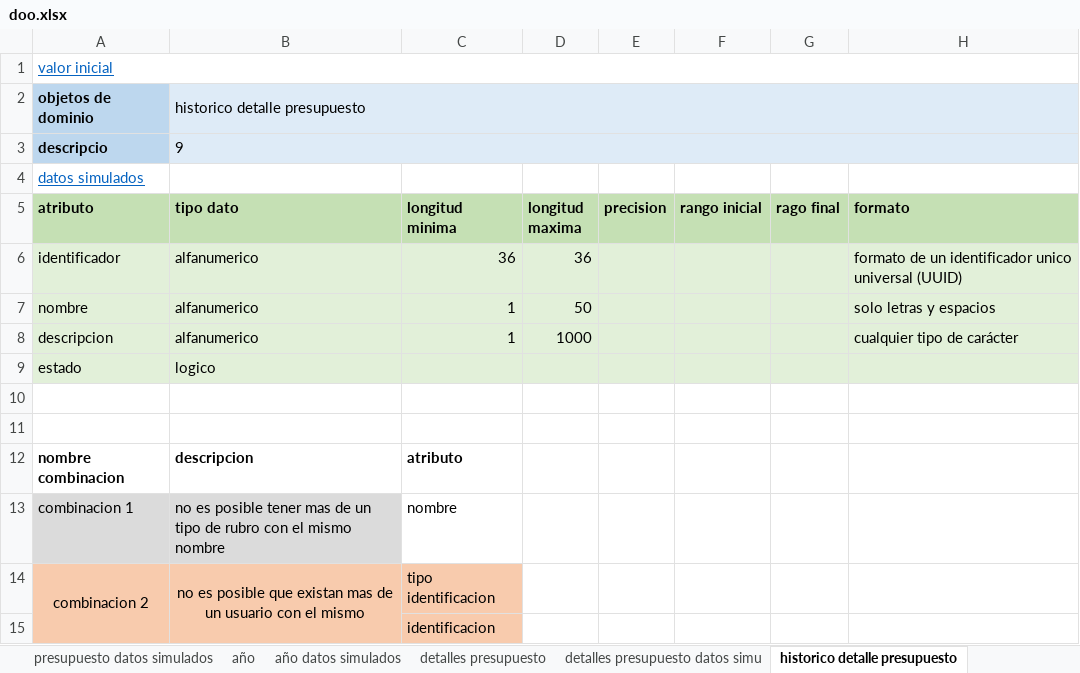
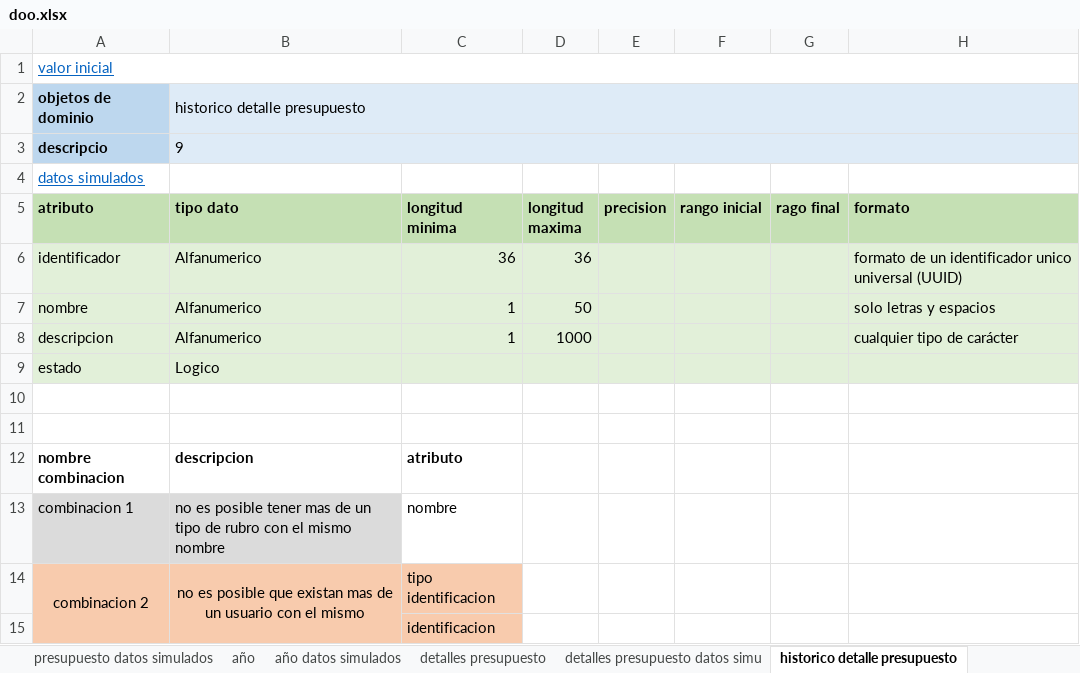
Before and after one commit to DOOPan2022/Presupuesto, an Excel workbook: Clase/Modelo de dominio/doo/doo.xlsx, sheet historico detalle presupuesto, drawn as a sheet; only a part is shown; values as stored, in another font and other column widths than the file's, no borders; the diff names each change by its address in the sheet, - before the commit and + after, or states it on an @@ line.

```diff
--- a/Clase/Modelo de dominio/doo/doo.xlsx (sheet historico detalle presupuesto)
+++ b/Clase/Modelo de dominio/doo/doo.xlsx (sheet historico detalle presupuesto)
-B6:B8 (tipo dato): alfanumerico
+B6:B8 (tipo dato): Alfanumerico
-B9 (tipo dato): logico
+B9 (tipo dato): Logico
```
Also changed, not shown: sheet año datos simulados, sheet detalles presupuesto datos simu, sheet presupuesto datos simulados, sheet ejecucion real detalle p., sheet detalles presupuesto.
